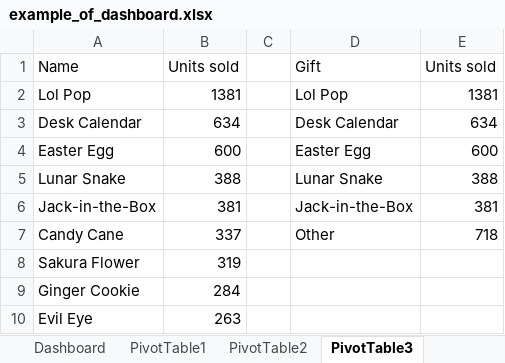
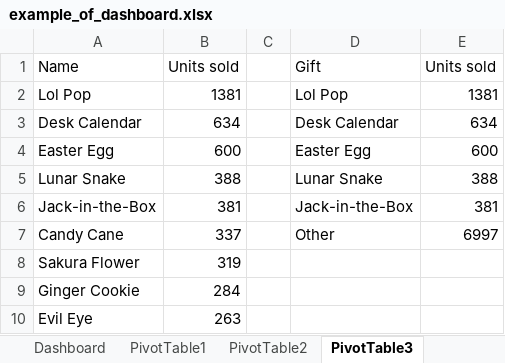
Before and after one commit to yxgvm/TelegramGiftsAnalyzer, an Excel workbook: example_of_dashboard.xlsx, sheet PivotTable3, drawn as a sheet; only a part is shown; values as stored, in another font and other column widths than the file's, no borders; table styles not drawn; the diff names each change by its address in the sheet, - before the commit and + after, or states it on an @@ line.

Commit message:
Updated the example dashboard result.xlsx

```diff
--- a/example_of_dashboard.xlsx (sheet PivotTable3)
+++ b/example_of_dashboard.xlsx (sheet PivotTable3)
-E7: 718
+E7: 6997
```
Also changed, not shown: charts or pictures.
